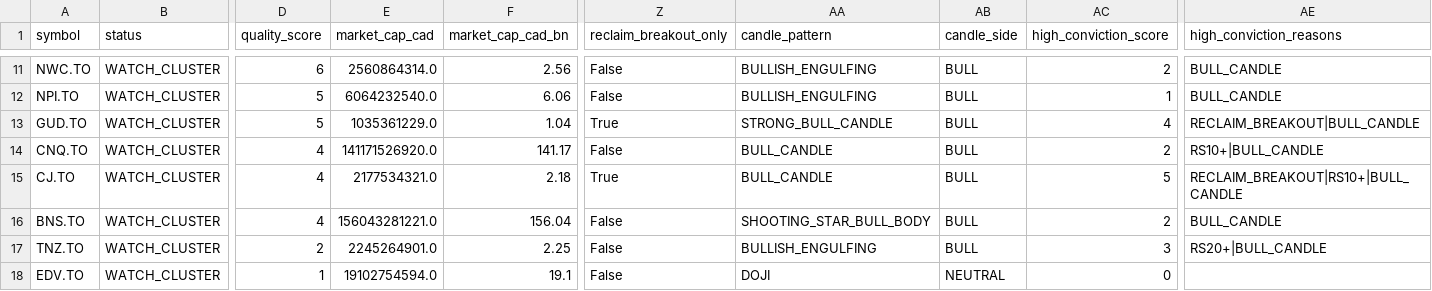
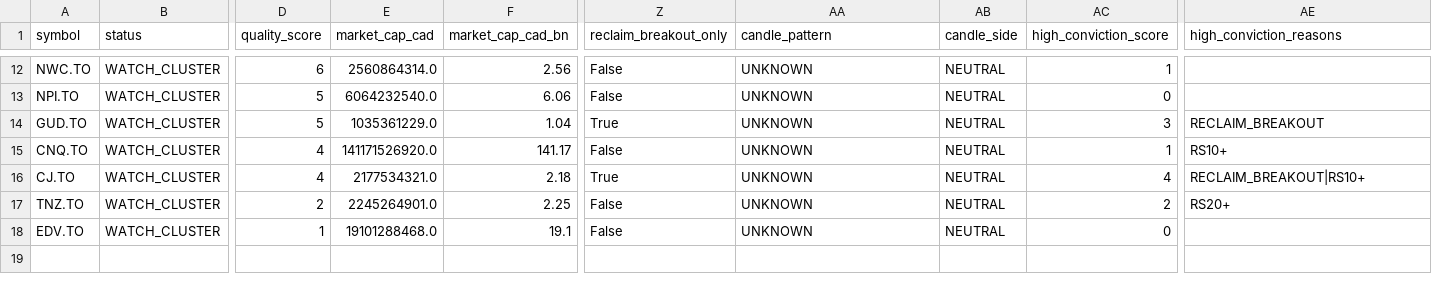
Before and after one commit to fwd5t2g5cw-ops/-daily-market-scanner, a CSV file: latest/canada/canada_signals_with_candles.csv, drawn as a sheet; only a part is shown, gaps mark what is left out; removed rows and columns are numbered as before the commit, all else as after; rows hold the shown columns only; the diff covers the shown part only; the diff names each change by its address in the sheet, - before the commit and + after, or states it on an @@ line.

```diff
--- a/latest/canada/canada_signals_with_candles.csv
+++ b/latest/canada/canada_signals_with_candles.csv
-AA12:AA13 (candle_pattern): BULLISH_ENGULFING
+AA12:AA13 (candle_pattern): UNKNOWN
-AB12:AB16 (candle_side): BULL
+AB12:AB16 (candle_side): NEUTRAL
-AC12 (high_conviction_score): 2
+AC12 (high_conviction_score): 1
-AE12:AE13 (high_conviction_reasons): BULL_CANDLE
+AE12:AE13 (high_conviction_reasons): (empty)
-AC13 (high_conviction_score): 1
+AC13 (high_conviction_score): 0
-AA14 (candle_pattern): STRONG_BULL_CANDLE
+AA14 (candle_pattern): UNKNOWN
-AC14 (high_conviction_score): 4
+AC14 (high_conviction_score): 3
-AE14 (high_conviction_reasons): RECLAIM_BREAKOUT|BULL_CANDLE
+AE14 (high_conviction_reasons): RECLAIM_BREAKOUT
-AA15:AA16 (candle_pattern): BULL_CANDLE
+AA15:AA16 (candle_pattern): UNKNOWN
-AC15 (high_conviction_score): 2
+AC15 (high_conviction_score): 1
-AE15 (high_conviction_reasons): RS10+|BULL_CANDLE
+AE15 (high_conviction_reasons): RS10+
-AC16 (high_conviction_score): 5
+AC16 (high_conviction_score): 4
-AE16 (high_conviction_reasons): RECLAIM_BREAKOUT|RS10+|BULL_CANDLE
+AE16 (high_conviction_reasons): RECLAIM_BREAKOUT|RS10+
-row 16: BNS.TO | WATCH_CLUSTER | 4 | 156043281221.0 | 156.04 | False | SHOOTING_STAR_BULL_BODY | BULL | 2 | BULL_CANDLE
-AA17 (candle_pattern): BULLISH_ENGULFING
+AA17 (candle_pattern): UNKNOWN
-AB17 (candle_side): BULL
+AB17 (candle_side): NEUTRAL
-AC17 (high_conviction_score): 3
+AC17 (high_conviction_score): 2
-AE17 (high_conviction_reasons): RS20+|BULL_CANDLE
+AE17 (high_conviction_reasons): RS20+
-E18 (market_cap_cad): 19102754594.0
+E18 (market_cap_cad): 19101288468.0
-AA18 (candle_pattern): DOJI
+AA18 (candle_pattern): UNKNOWN
```
Also changed, not shown: 1 added row and 33 edited cells elsewhere in this file, latest/canada/canada_double_reclaim_today.csv, latest/canada/canada_pre_breakout_compression_today.csv, 6 other files.
